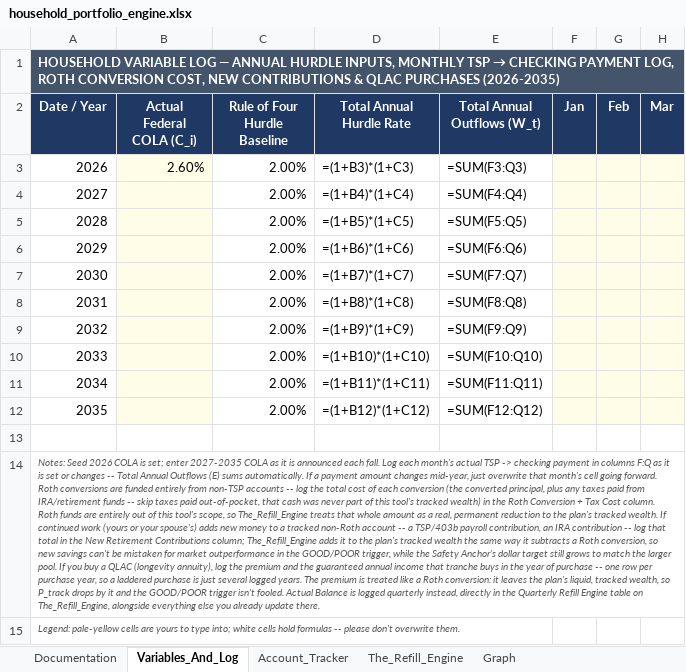
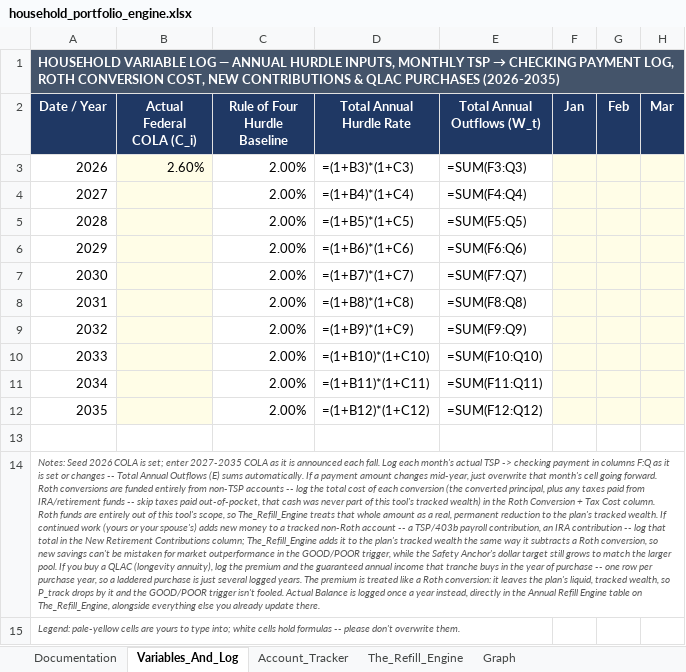
Before and after one commit to jae-63/retirement-leveraging-g-fund, an Excel workbook: household_portfolio_engine.xlsx, sheet Variables_And_Log, drawn as a sheet; only a part is shown; values as stored, in another font and other column widths than the file's, no borders; formulas without a stored value are shown as written; the diff names each change by its address in the sheet, - before the commit and + after, or states it on an @@ line.

```diff
--- a/household_portfolio_engine.xlsx (sheet Variables_And_Log)
+++ b/household_portfolio_engine.xlsx (sheet Variables_And_Log)
-A14 (Date / Year): …is logged quarterly instead, directly in the Quarterly Refill Engine…
+A14 (Date / Year): …is logged once a year instead, directly in the Annual Refill Engine…
```
Also changed, not shown: sheet The_Refill_Engine, sheet Documentation, sheet Graph, sheet Account_Tracker, charts or pictures, household_portfolio_scenario_demo.xlsx, 4 other files.
